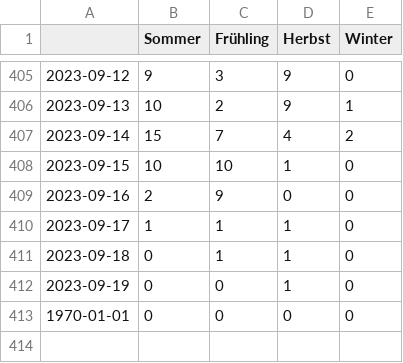
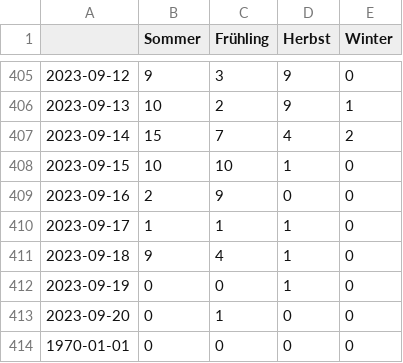
Before and after one commit to magaliekathrin/winterIsComing, a CSV file: csv/topics_date.csv, drawn as a sheet; only a part is shown, gaps mark what is left out.

```diff
--- a/csv/topics_date.csv
+++ b/csv/topics_date.csv
@@ -410,4 +410,5 @@
 2023-09-17,1,1,1,0
-2023-09-18,0,1,1,0
+2023-09-18,9,4,1,0
 2023-09-19,0,0,1,0
+2023-09-20,0,1,0,0
 1970-01-01,0,0,0,0
```
Also changed, not shown: 5 other files.
